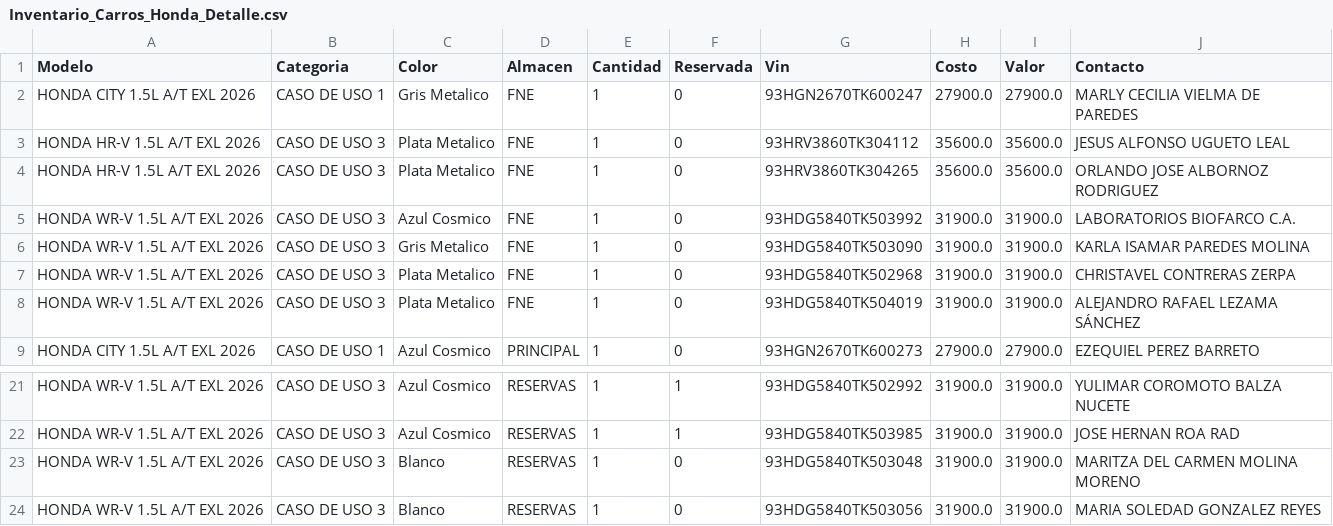
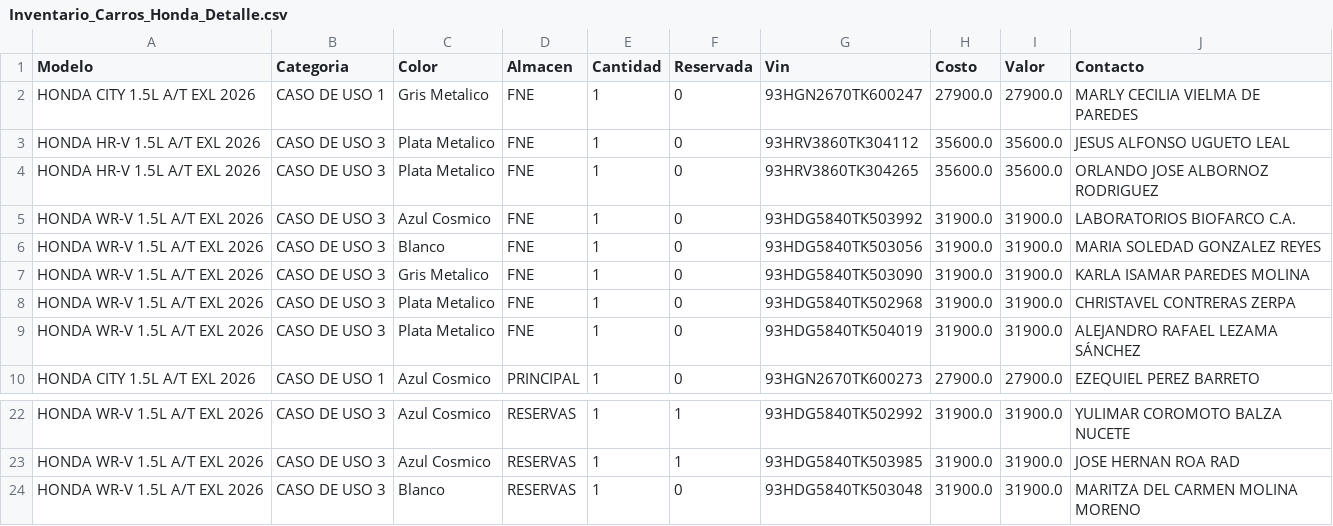
Before and after one commit to latinbienti-sys/inventariohonda, a CSV file: Inventario_Carros_Honda_Detalle.csv, drawn as a sheet; only a part is shown, gaps mark what is left out; removed rows and columns are numbered as before the commit, all else as after; the diff names each change by its address in the sheet, - before the commit and + after, or states it on an @@ line.

```diff
--- a/Inventario_Carros_Honda_Detalle.csv
+++ b/Inventario_Carros_Honda_Detalle.csv
+row 6: HONDA WR-V 1.5L A/T EXL 2026 | CASO DE USO 3 | Blanco | FNE | 1 | 0 | 93HDG5840TK503056 | 31900.0 | 31900.0 | MARIA SOLEDAD GONZALEZ REYES
-row 24: HONDA WR-V 1.5L A/T EXL 2026 | CASO DE USO 3 | Blanco | RESERVAS | 1 | 0 | 93HDG5840TK503056 | 31900.0 | 31900.0 | MARIA SOLEDAD GONZALEZ REYES
```
Also changed, not shown: Inventario_Carros_Honda_Resumen.csv, 2 other files.
